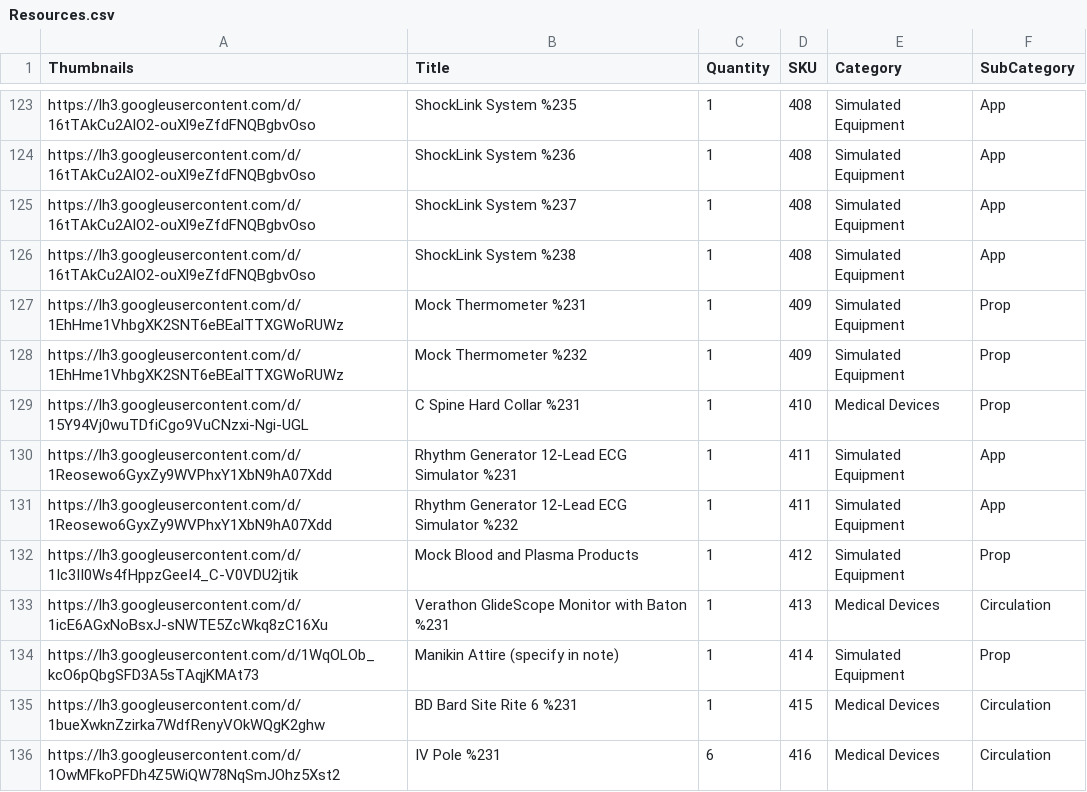
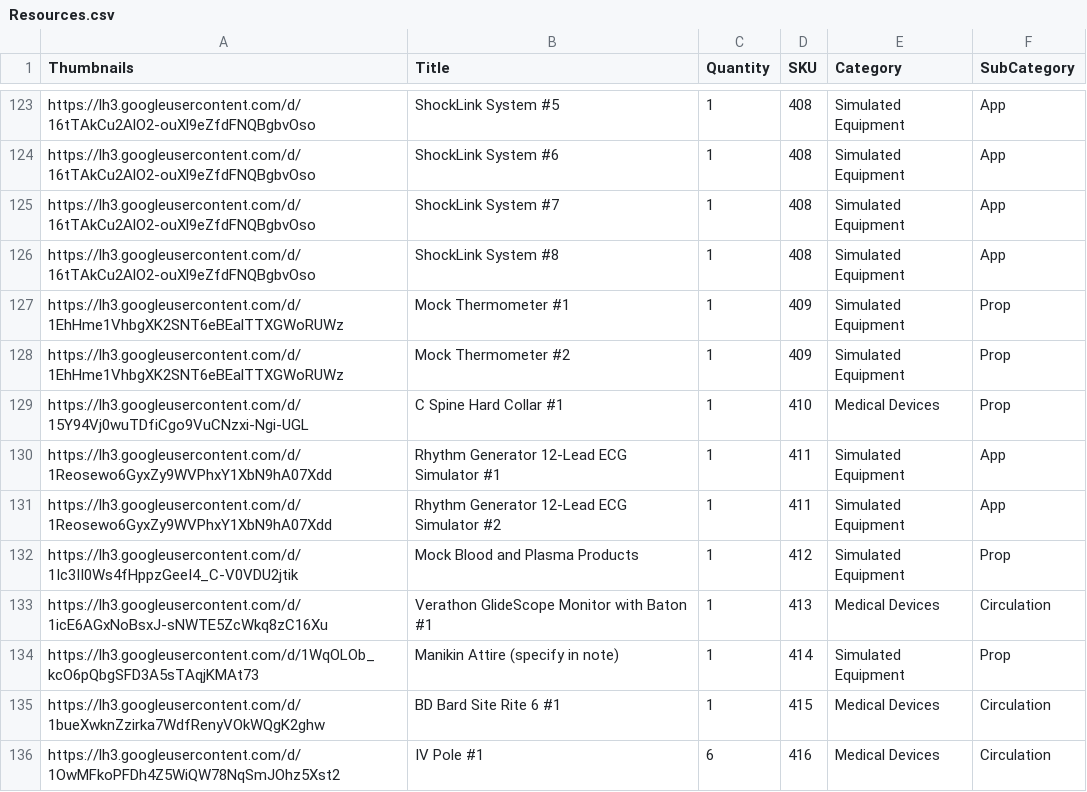
Before and after one commit to BCCWSIM/bccwselectclone, a CSV file: Resources.csv, drawn as a sheet; only a part is shown, gaps mark what is left out; the diff covers the shown part only; the diff names each change by its address in the sheet, - before the commit and + after, or states it on an @@ line.

```diff
--- a/Resources.csv
+++ b/Resources.csv
-B123 (Title): ShockLink System %235
+B123 (Title): ShockLink System #5
-B124 (Title): ShockLink System %236
+B124 (Title): ShockLink System #6
-B125 (Title): ShockLink System %237
+B125 (Title): ShockLink System #7
-B126 (Title): ShockLink System %238
+B126 (Title): ShockLink System #8
-B127 (Title): Mock Thermometer %231
+B127 (Title): Mock Thermometer #1
-B128 (Title): Mock Thermometer %232
+B128 (Title): Mock Thermometer #2
-B129 (Title): C Spine Hard Collar %231
+B129 (Title): C Spine Hard Collar #1
-B130 (Title): Rhythm Generator 12-Lead ECG Simulator %231
+B130 (Title): Rhythm Generator 12-Lead ECG Simulator #1
-B131 (Title): Rhythm Generator 12-Lead ECG Simulator %232
+B131 (Title): Rhythm Generator 12-Lead ECG Simulator #2
-B133 (Title): Verathon GlideScope Monitor with Baton %231
+B133 (Title): Verathon GlideScope Monitor with Baton #1
-B135 (Title): BD Bard Site Rite 6 %231
+B135 (Title): BD Bard Site Rite 6 #1
-B136 (Title): IV Pole %231
+B136 (Title): IV Pole #1
```
Also changed, not shown: 172 edited cells elsewhere in this file.
